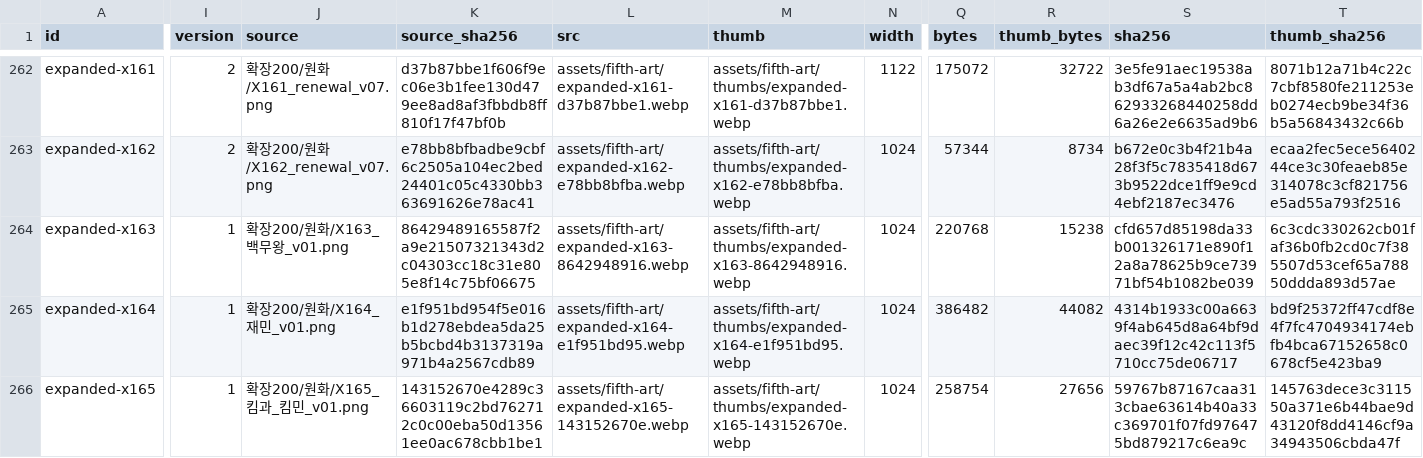
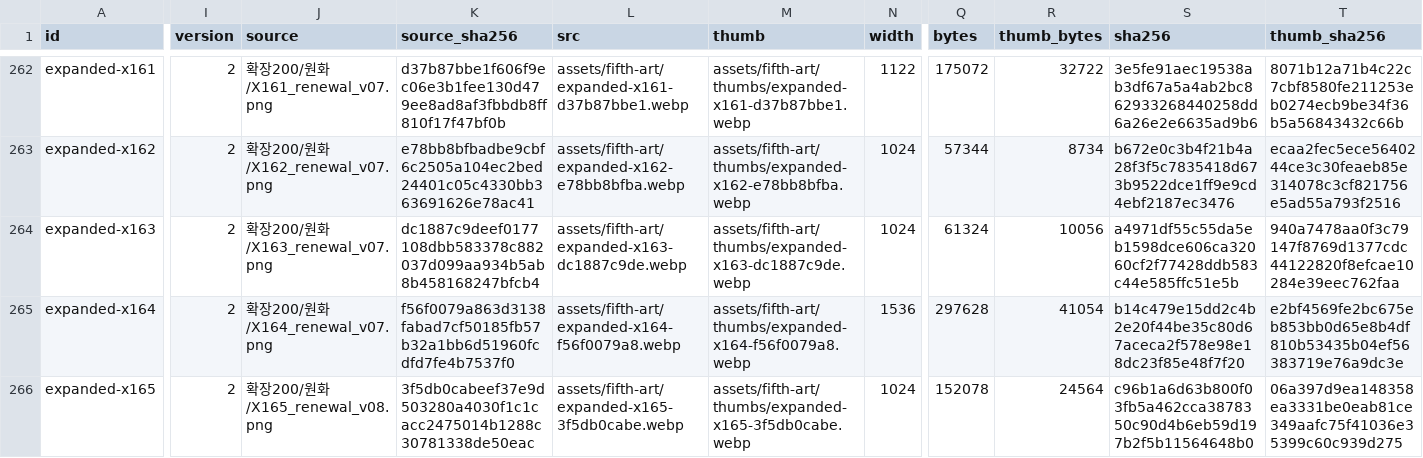
Before and after one commit to whtdrgongmail/MEJEwiki, a CSV file: fewk/assets/fifth-art/web-image-info.csv, drawn as a sheet; only a part is shown, gaps mark what is left out; the diff covers the shown part only; the diff names each change by its address in the sheet, - before the commit and + after, or states it on an @@ line.

Commit message:
Renew FEWK historical heroes personal realm and authority illustrations (batch40)

```diff
--- a/fewk/assets/fifth-art/web-image-info.csv
+++ b/fewk/assets/fifth-art/web-image-info.csv
-I264:I266 (version): 1
+I264:I266 (version): 2
-J264 (source): 확장200/원화/X163_백무왕_v01.png
+J264 (source): 확장200/원화/X163_renewal_v07.png
-K264 (source_sha256): 86429489165587f2a9e21507321343d2c04303cc18c31e805e8f14c75bf06675
+K264 (source_sha256): dc1887c9deef0177108dbb583378c882037d099aa934b5ab8b458168247bfcb4
-L264 (src): assets/fifth-art/expanded-x163-8642948916.webp
+L264 (src): assets/fifth-art/expanded-x163-dc1887c9de.webp
-M264 (thumb): assets/fifth-art/thumbs/expanded-x163-8642948916.webp
+M264 (thumb): assets/fifth-art/thumbs/expanded-x163-dc1887c9de.webp
-Q264 (bytes): 220768
+Q264 (bytes): 61324
-R264 (thumb_bytes): 15238
+R264 (thumb_bytes): 10056
-S264 (sha256): cfd657d85198da33b001326171e890f12a8a78625b9ce73971bf54b1082be039
+S264 (sha256): a4971df55c55da5eb1598dce606ca32060cf2f77428ddb583c44e585ffc51e5b
-T264 (thumb_sha256): 6c3cdc330262cb01faf36b0fb2cd0c7f385507d53cef65a78850ddda893d57ae
+T264 (thumb_sha256): 940a7478aa0f3c79147f8769d1377cdc44122820f8efcae10284e39eec762faa
-J265 (source): 확장200/원화/X164_재민_v01.png
+J265 (source): 확장200/원화/X164_renewal_v07.png
-K265 (source_sha256): e1f951bd954f5e016b1d278ebdea5da25b5bcbd4b3137319a971b4a2567cdb89
+K265 (source_sha256): f56f0079a863d3138fabad7cf50185fb57b32a1bb6d51960fcdfd7fe4b7537f0
-L265 (src): assets/fifth-art/expanded-x164-e1f951bd95.webp
+L265 (src): assets/fifth-art/expanded-x164-f56f0079a8.webp
-M265 (thumb): assets/fifth-art/thumbs/expanded-x164-e1f951bd95.webp
+M265 (thumb): assets/fifth-art/thumbs/expanded-x164-f56f0079a8.webp
-N265 (width): 1024
+N265 (width): 1536
-Q265 (bytes): 386482
+Q265 (bytes): 297628
-R265 (thumb_bytes): 44082
+R265 (thumb_bytes): 41054
-S265 (sha256): 4314b1933c00a6639f4ab645d8a64bf9daec39f12c42c113f5710cc75de06717
+S265 (sha256): b14c479e15dd2c4b2e20f44be35c80d67aceca2f578e98e18dc23f85e48f7f20
-T265 (thumb_sha256): bd9f25372ff47cdf8e4f7fc4704934174ebfb4bca67152658c0678cf5e423ba9
+T265 (thumb_sha256): e2bf4569fe2bc675eb853bb0d65e8b4df810b53435b04ef56383719e76a9dc3e
-J266 (source): 확장200/원화/X165_킴과_킴민_v01.png
+J266 (source): 확장200/원화/X165_renewal_v08.png
-K266 (source_sha256): 143152670e4289c36603119c2bd762712c0c00eba50d13561ee0ac678cbb1be1
+K266 (source_sha256): 3f5db0cabeef37e9d503280a4030f1c1cacc2475014b1288c30781338de50eac
-L266 (src): assets/fifth-art/expanded-x165-143152670e.webp
+L266 (src): assets/fifth-art/expanded-x165-3f5db0cabe.webp
-M266 (thumb): assets/fifth-art/thumbs/expanded-x165-143152670e.webp
+M266 (thumb): assets/fifth-art/thumbs/expanded-x165-3f5db0cabe.webp
-Q266 (bytes): 258754
+Q266 (bytes): 152078
-R266 (thumb_bytes): 27656
+R266 (thumb_bytes): 24564
-S266 (sha256): 59767b87167caa313cbae63614b40a33c369701f07fd976475bd879217c6ea9c
+S266 (sha256): c96b1a6d63b800f03fb5a462cca3878350c90d4b6eb59d197b2f5b11564648b0
-T266 (thumb_sha256): 145763dece3c311550a371e6b44bae9d43120f8dd4146cf9a34943506cbda47f
+T266 (thumb_sha256): 06a397d9ea148358ea3331be0eab81ce349aafc75f41036e35399c60c939d275
```
Also changed, not shown: 34 edited cells elsewhere in this file, 13 other files.
